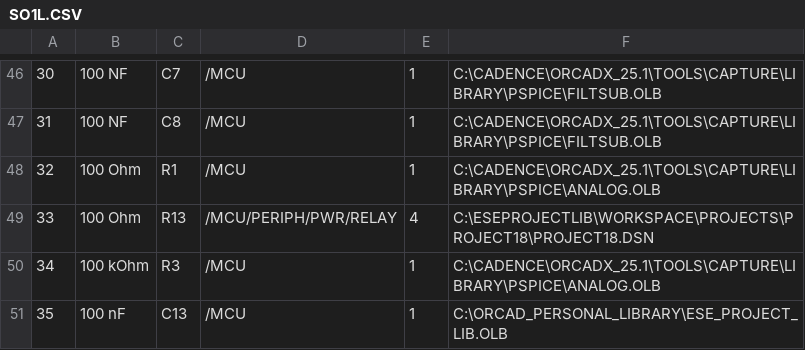
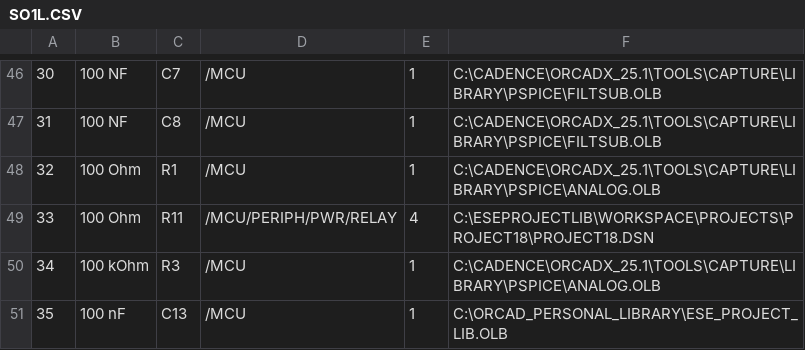
Before and after one commit to andreunifi/Orcad_Backup, a CSV file: Orcad_Workspace/workspace/projects/moisturesensor/SO1L.CSV, drawn as a sheet; only a part is shown, gaps mark what is left out; the diff covers the shown part only; the diff names each change by its address in the sheet, - before the commit and + after, or states it on an @@ line.

```diff
--- a/Orcad_Workspace/workspace/projects/moisturesensor/SO1L.CSV
+++ b/Orcad_Workspace/workspace/projects/moisturesensor/SO1L.CSV
-C49: R13
+C49: R11
```
Also changed, not shown: 73 edited cells elsewhere in this file, Orcad_Workspace/workspace/projects/moisturesensor/so1l_output/bom.sch.csv, Orcad_Workspace/workspace/projects/moisturesensor/so1l_output/srceng.bom.sch.csv, 48 other files.
